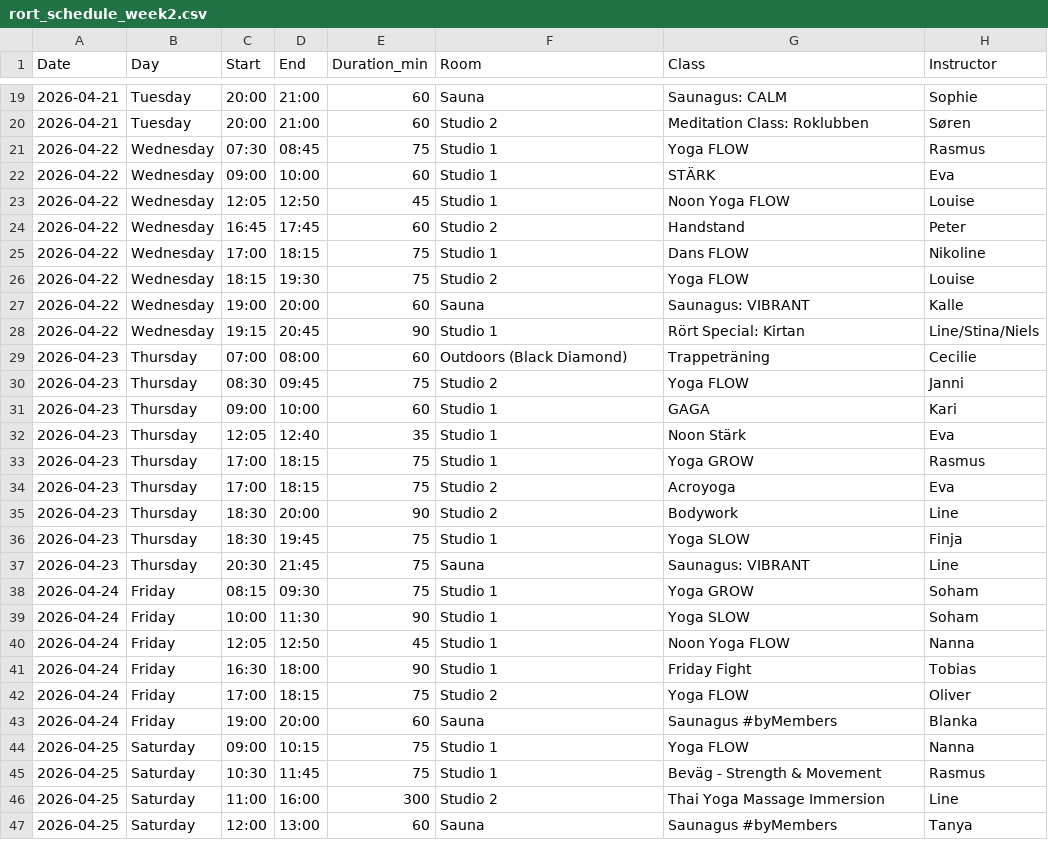
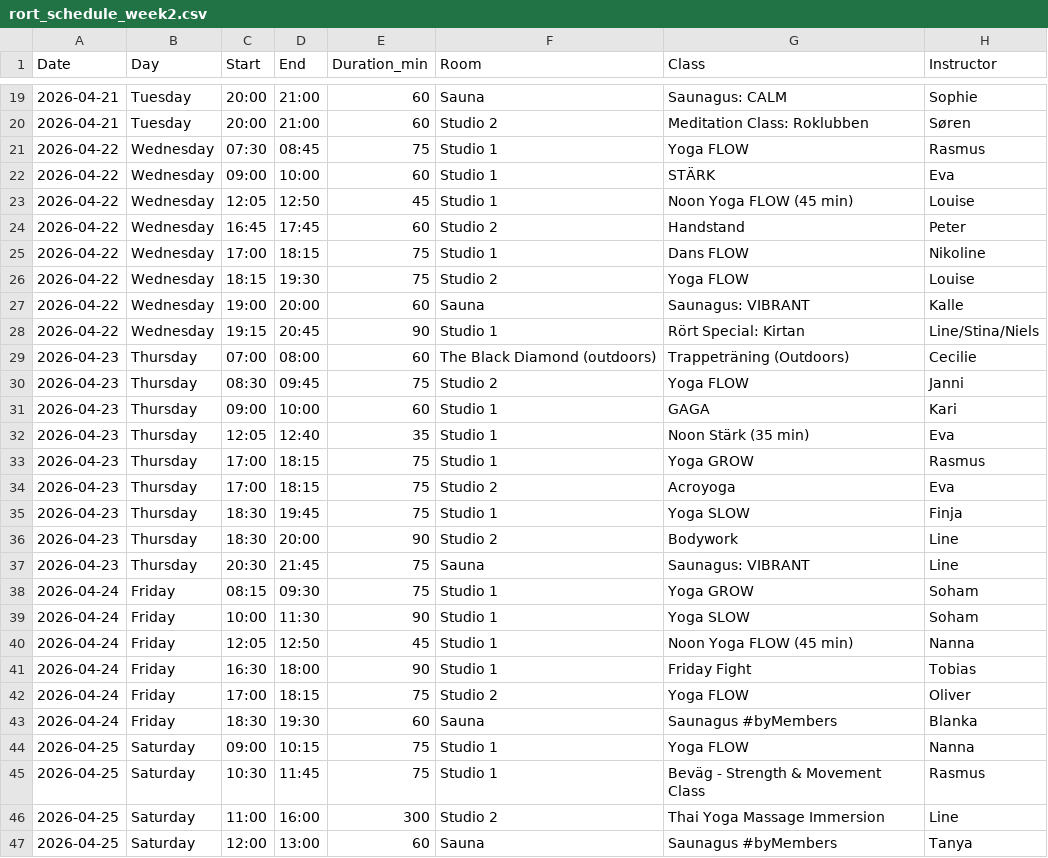
Before and after one commit to FreddyAngelo/rort-calendar, a CSV file: data/rort_schedule_week2.csv, drawn as a sheet; only a part is shown, gaps mark what is left out; the diff covers the shown part only.

```diff
--- a/data/rort_schedule_week2.csv
+++ b/data/rort_schedule_week2.csv
@@ -22,3 +22,3 @@ Date,Day,Start,End,Duration_min,Room,Class,Instructor
 2026-04-22,Wednesday,09:00,10:00,60,Studio 1,STÄRK,Eva
-2026-04-22,Wednesday,12:05,12:50,45,Studio 1,Noon Yoga FLOW,Louise
+2026-04-22,Wednesday,12:05,12:50,45,Studio 1,Noon Yoga FLOW (45 min),Louise
 2026-04-22,Wednesday,16:45,17:45,60,Studio 2,Handstand,Peter
@@ -28,10 +28,10 @@ Date,Day,Start,End,Duration_min,Room,Class,Instructor
 2026-04-22,Wednesday,19:15,20:45,90,Studio 1,Rört Special: Kirtan,Line/Stina/Niels
-2026-04-23,Thursday,07:00,08:00,60,Outdoors (Black Diamond),Trappeträning,Cecilie
+2026-04-23,Thursday,07:00,08:00,60,The Black Diamond (outdoors),Trappeträning (Outdoors),Cecilie
 2026-04-23,Thursday,08:30,09:45,75,Studio 2,Yoga FLOW,Janni
 2026-04-23,Thursday,09:00,10:00,60,Studio 1,GAGA,Kari
-2026-04-23,Thursday,12:05,12:40,35,Studio 1,Noon Stärk,Eva
+2026-04-23,Thursday,12:05,12:40,35,Studio 1,Noon Stärk (35 min),Eva
 2026-04-23,Thursday,17:00,18:15,75,Studio 1,Yoga GROW,Rasmus
 2026-04-23,Thursday,17:00,18:15,75,Studio 2,Acroyoga,Eva
+2026-04-23,Thursday,18:30,19:45,75,Studio 1,Yoga SLOW,Finja
 2026-04-23,Thursday,18:30,20:00,90,Studio 2,Bodywork,Line
-2026-04-23,Thursday,18:30,19:45,75,Studio 1,Yoga SLOW,Finja
 2026-04-23,Thursday,20:30,21:45,75,Sauna,Saunagus: VIBRANT,Line
@@ -39,8 +39,8 @@ Date,Day,Start,End,Duration_min,Room,Class,Instructor
 2026-04-24,Friday,10:00,11:30,90,Studio 1,Yoga SLOW,Soham
-2026-04-24,Friday,12:05,12:50,45,Studio 1,Noon Yoga FLOW,Nanna
+2026-04-24,Friday,12:05,12:50,45,Studio 1,Noon Yoga FLOW (45 min),Nanna
 2026-04-24,Friday,16:30,18:00,90,Studio 1,Friday Fight,Tobias
 2026-04-24,Friday,17:00,18:15,75,Studio 2,Yoga FLOW,Oliver
-2026-04-24,Friday,19:00,20:00,60,Sauna,Saunagus #byMembers,Blanka
+2026-04-24,Friday,18:30,19:30,60,Sauna,Saunagus #byMembers,Blanka
 2026-04-25,Saturday,09:00,10:15,75,Studio 1,Yoga FLOW,Nanna
-2026-04-25,Saturday,10:30,11:45,75,Studio 1,Beväg - Strength & Movement,Rasmus
+2026-04-25,Saturday,10:30,11:45,75,Studio 1,Beväg - Strength & Movement Class,Rasmus
 2026-04-25,Saturday,11:00,16:00,300,Studio 2,Thai Yoga Massage Immersion,Line
```
Also changed, not shown: 1 moved row and 3 edited cells elsewhere in this file, data/rort_schedule_week3.csv, data/rort_schedule_week4.csv, 9 other files.
